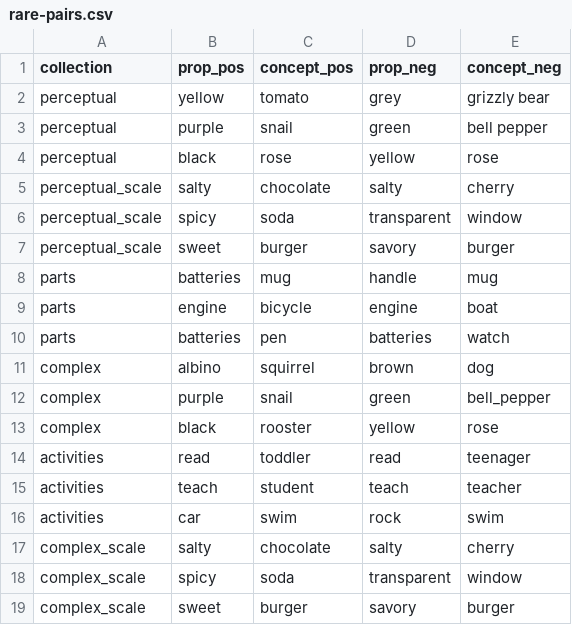
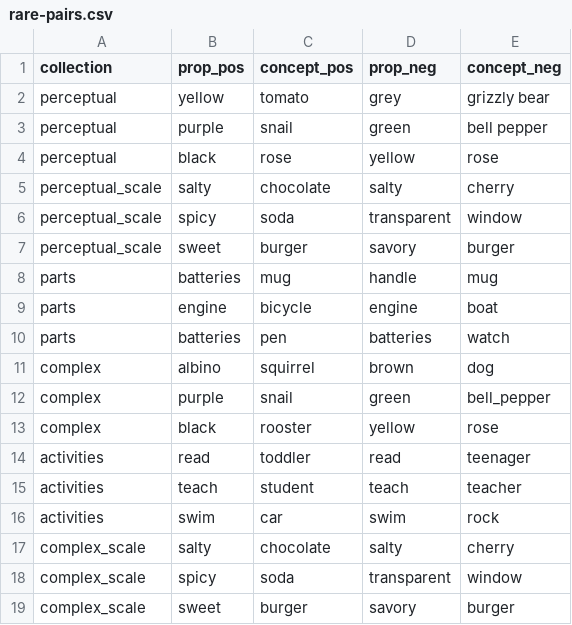
Before and after one commit to cltl/SPT_annotation, a CSV file: examples/rare-pairs.csv, drawn as a sheet.

```diff
--- a/examples/rare-pairs.csv
+++ b/examples/rare-pairs.csv
@@ -15,3 +15,3 @@ activities	read	toddler	read	teenager
 activities	teach	student	teach	teacher
-activities	car	swim	rock	swim
+activities	swim	car	swim	rock
 complex_scale	salty	chocolate	salty	cherry
```
Also changed, not shown: task_set_up/experiment_log.csv, templates/template-run3.csv, 18 other files.
